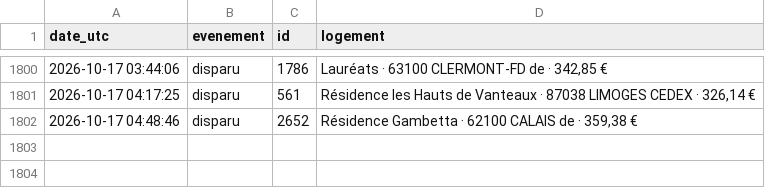
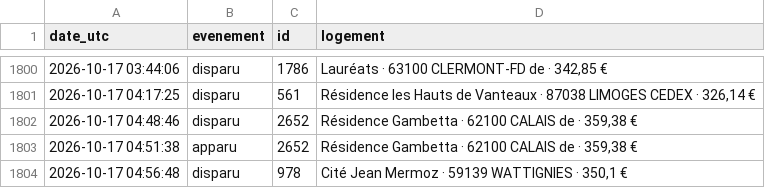
Before and after one commit to omaraitlhouss/crous-watcher, a CSV file: crous_history.csv, drawn as a sheet; only a part is shown, gaps mark what is left out; the diff names each change by its address in the sheet, - before the commit and + after, or states it on an @@ line.

Commit message:
Historique CROUS 2026-10-17 05:46

```diff
--- a/crous_history.csv
+++ b/crous_history.csv
+row 1803: 2026-10-17 04:51:38 | apparu | 2652 | Résidence Gambetta · 62100 CALAIS de · 359,38 €
+row 1804: 2026-10-17 04:56:48 | disparu | 978 | Cité Jean Mermoz · 59139 WATTIGNIES · 350,1 €
```
